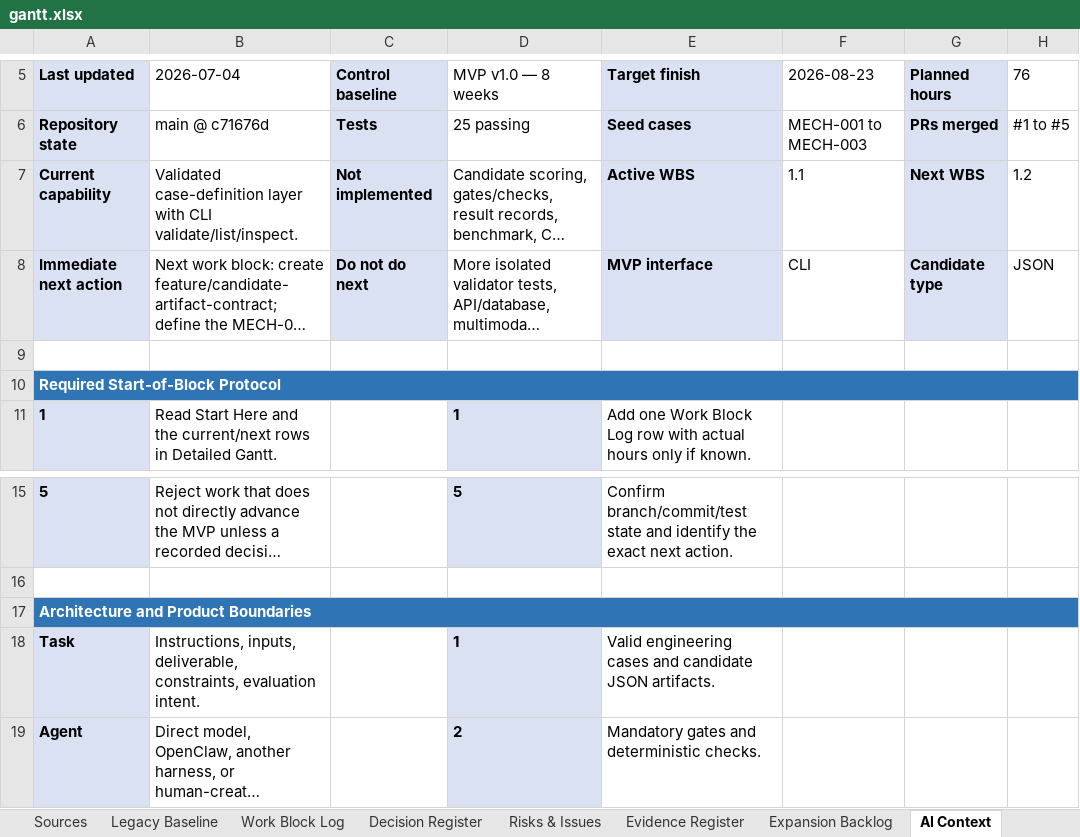
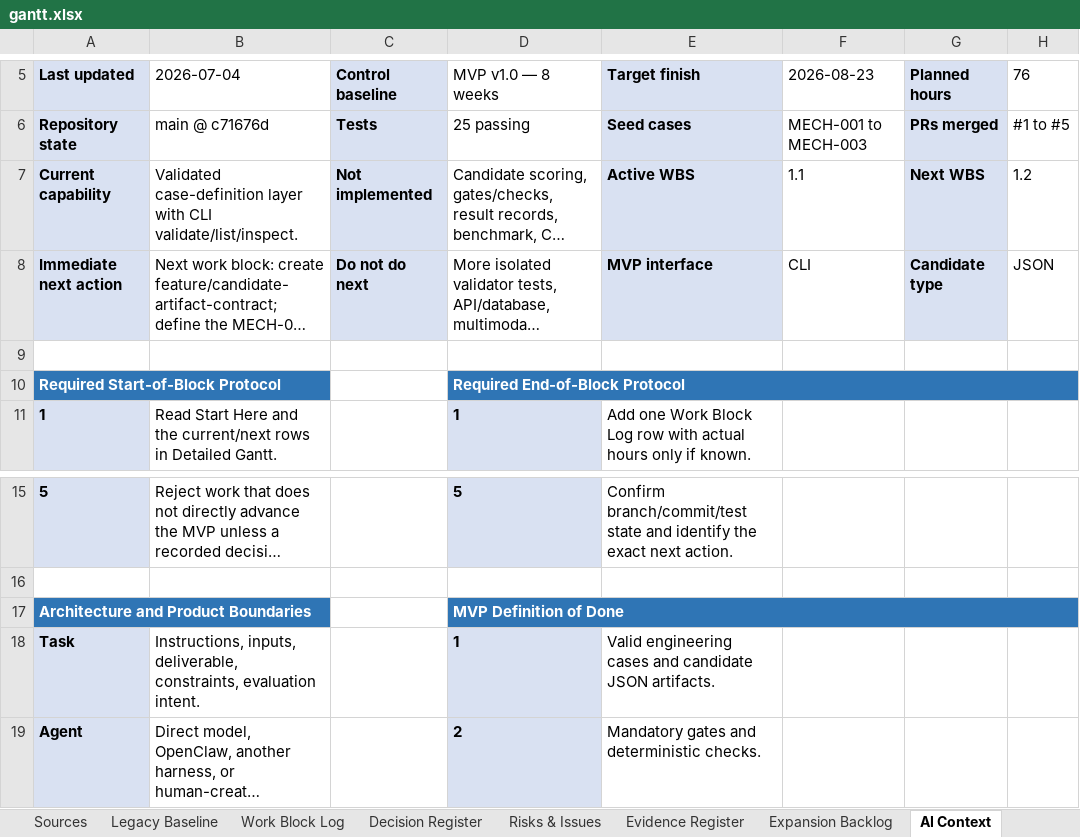
Before and after one commit to Jason-Jensen/mechanical-technical-document-evaluation-harness, an Excel workbook: gantt.xlsx, sheet AI Context, drawn as a sheet; only a part is shown, gaps mark what is left out; long unchanged cells end in …; values as stored, in another font and other column widths than the file's, no borders; the diff names each change by its address in the sheet, - before the commit and + after, or states it on an @@ line.

Commit message:
Repair Gantt workbook and close July 4 block

```diff
--- a/gantt.xlsx (sheet AI Context)
+++ b/gantt.xlsx (sheet AI Context)
-A10:H10 merged
+A10:B10 merged
-D10 (MVP v1.0 — 8 weeks): (empty)
+D10 (MVP v1.0 — 8 weeks): Required End-of-Block Protocol
-A17:H17 merged
+A17:B17 merged
-D17 (MVP v1.0 — 8 weeks): (empty)
+D17 (MVP v1.0 — 8 weeks): MVP Definition of Done
```
Also changed, not shown: sheet Detailed Gantt, sheet Assumptions & Gates, charts or pictures.
